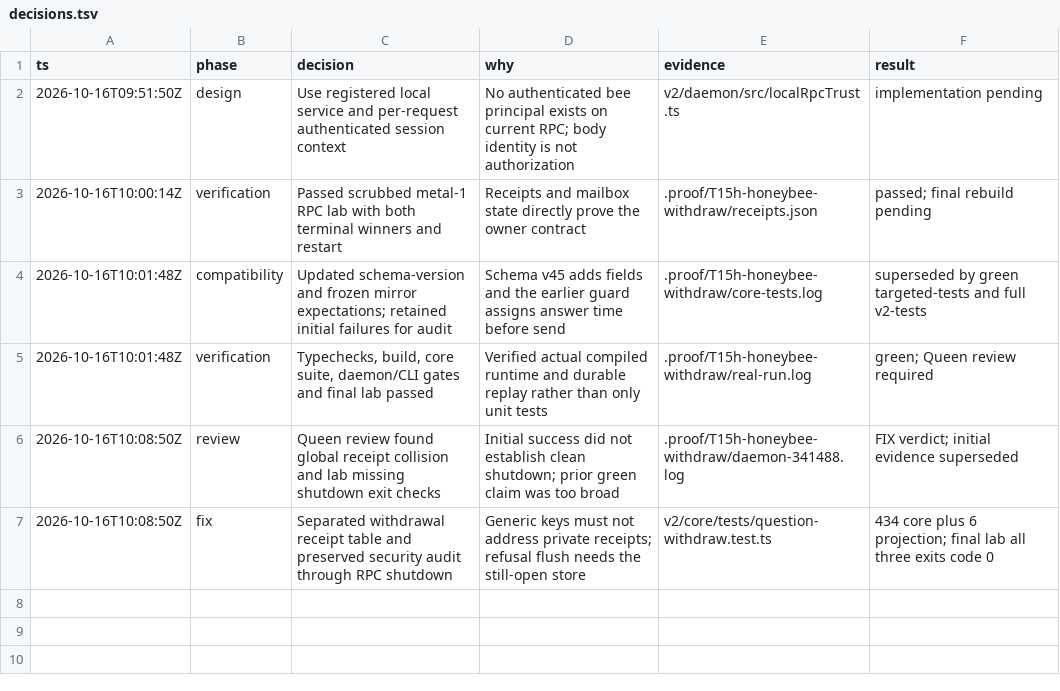
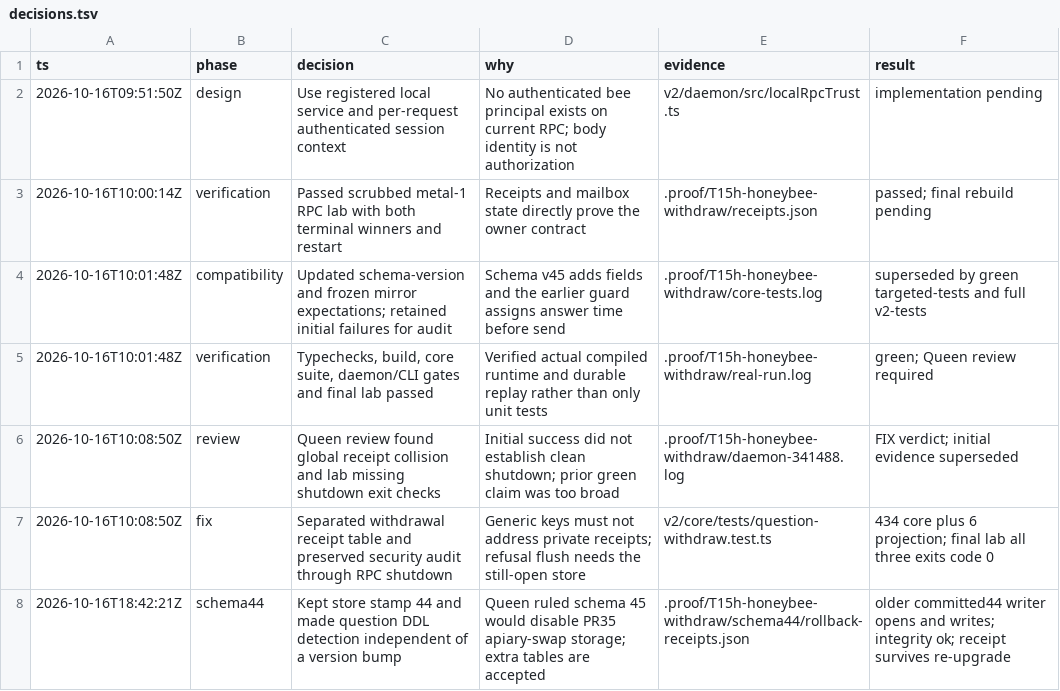
Before and after one commit to honeybeehq/honeybee, a TSV file: .proof/T15h-honeybee-withdraw/decisions.tsv, drawn as a sheet; the diff names each change by its address in the sheet, - before the commit and + after, or states it on an @@ line.

Commit message:
fix(questions): retain schema 44 for additive withdrawal storage

```diff
--- a/.proof/T15h-honeybee-withdraw/decisions.tsv
+++ b/.proof/T15h-honeybee-withdraw/decisions.tsv
+row 8: 2026-10-16T18:42:21Z | schema44 | Kept store stamp 44 and made question DDL detection independent of a version bump | Queen ruled schema 45 would disable PR35 apiary-swap storage; extra tables are accepted | .proof/T15h-honeybee-withdraw/schema44/rollback-receipts.json | older committed44 writer opens and writes; integrity ok; receipt survives re-upgrade
```
Also changed, not shown: 30 other files.
